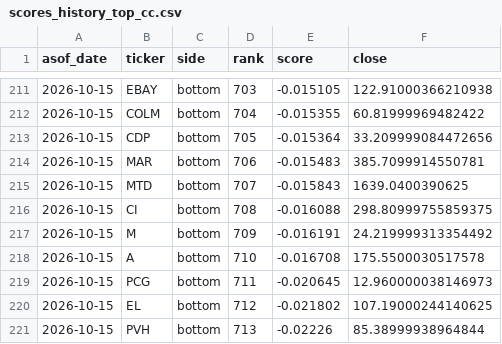
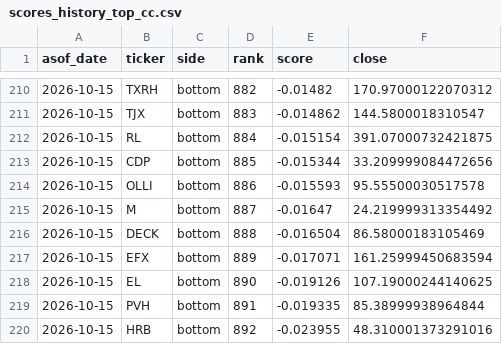
Before and after one commit to pingyifan/alpha-ledger-quant, a CSV file: output/scores_history_top_cc.csv, drawn as a sheet; only a part is shown, gaps mark what is left out; the diff covers the shown part only.

```diff
--- a/output/scores_history_top_cc.csv
+++ b/output/scores_history_top_cc.csv
@@ -211,11 +210,11 @@ asof_date,ticker,side,rank,score,close
-2026-10-15,EBAY,bottom,703,-0.015105,122.91000366210938
-2026-10-15,COLM,bottom,704,-0.015355,60.81999969482422
-2026-10-15,CDP,bottom,705,-0.015364,33.209999084472656
-2026-10-15,MAR,bottom,706,-0.015483,385.7099914550781
-2026-10-15,MTD,bottom,707,-0.015843,1639.0400390625
-2026-10-15,CI,bottom,708,-0.016088,298.80999755859375
-2026-10-15,M,bottom,709,-0.016191,24.219999313354492
-2026-10-15,A,bottom,710,-0.016708,175.5500030517578
-2026-10-15,PCG,bottom,711,-0.020645,12.960000038146973
-2026-10-15,EL,bottom,712,-0.021802,107.19000244140625
-2026-10-15,PVH,bottom,713,-0.02226,85.38999938964844
+2026-10-15,TXRH,bottom,882,-0.01482,170.97000122070312
+2026-10-15,TJX,bottom,883,-0.014862,144.5800018310547
+2026-10-15,RL,bottom,884,-0.015154,391.07000732421875
+2026-10-15,CDP,bottom,885,-0.015344,33.209999084472656
+2026-10-15,OLLI,bottom,886,-0.015593,95.55500030517578
+2026-10-15,M,bottom,887,-0.01647,24.219999313354492
+2026-10-15,DECK,bottom,888,-0.016504,86.58000183105469
+2026-10-15,EFX,bottom,889,-0.017071,161.25999450683594
+2026-10-15,EL,bottom,890,-0.019126,107.19000244140625
+2026-10-15,PVH,bottom,891,-0.019335,85.38999938964844
+2026-10-15,HRB,bottom,892,-0.023955,48.310001373291016
```
Also changed, not shown: 2 added rows, 2 removed rows and 110 edited cells elsewhere in this file, output/scores_history_top.csv, 11 other files.
